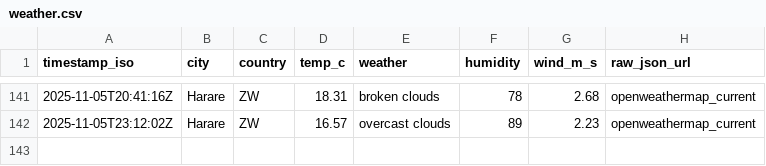
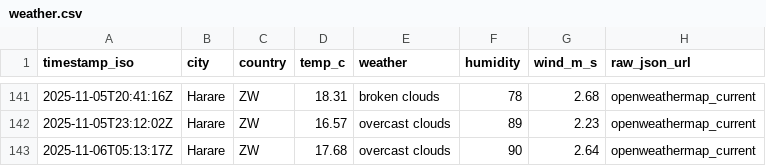
Before and after one commit to AlistairTomori1/weather, a CSV file: data/weather.csv, drawn as a sheet; only a part is shown, gaps mark what is left out; the diff names each change by its address in the sheet, - before the commit and + after, or states it on an @@ line.

Commit message:
chore(weather): append weather (2025-11-06T05:13Z)

```diff
--- a/data/weather.csv
+++ b/data/weather.csv
+row 143: 2025-11-06T05:13:17Z | Harare | ZW | 17.68 | overcast clouds | 90 | 2.64 | openweathermap_current
```
